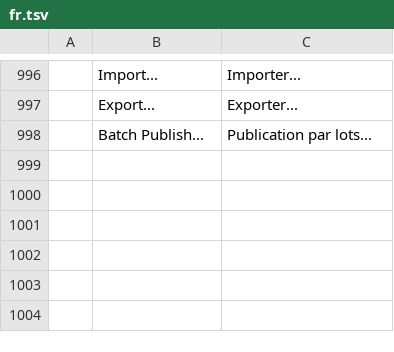
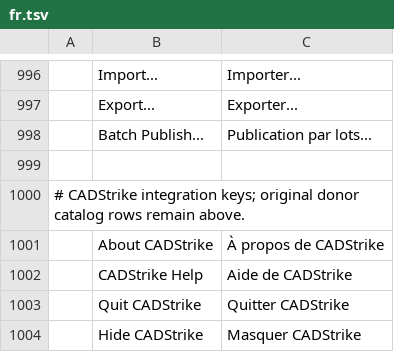
Before and after one commit to Gerbzz/CADStrike, a TSV file: foundation/crates/ui-egui/src/i18n/fr.tsv, drawn as a sheet; only a part is shown, gaps mark what is left out.

```diff
--- a/foundation/crates/ui-egui/src/i18n/fr.tsv
+++ b/foundation/crates/ui-egui/src/i18n/fr.tsv
@@ -998 +998,7 @@
 	Batch Publish...	Publication par lots...
+
+# CADStrike integration keys; original donor catalog rows remain above.
+	About CADStrike	À propos de CADStrike
+	CADStrike Help	Aide de CADStrike
+	Quit CADStrike	Quitter CADStrike
+	Hide CADStrike	Masquer CADStrike
```
Also changed, not shown: foundation/crates/ui-egui/src/i18n/cs.tsv, foundation/crates/ui-egui/src/i18n/es.tsv, 6 other files.
